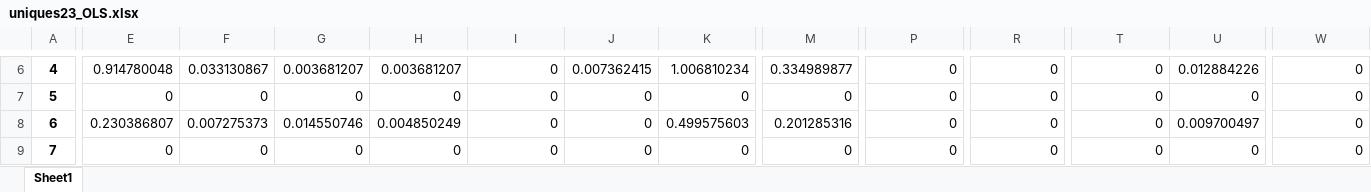
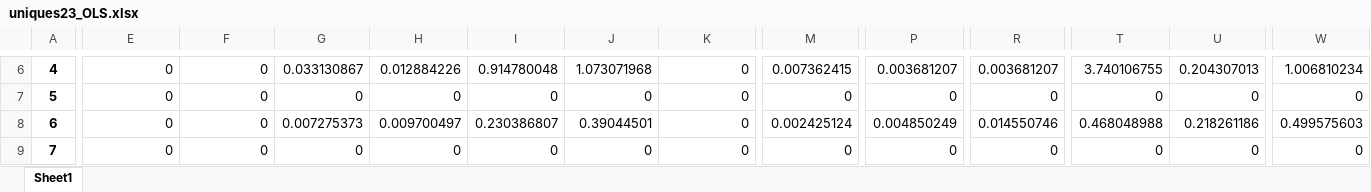
Before and after one commit to MagicAlex238/2_Micro, an Excel workbook: data/uniques23_OLS.xlsx, sheet Sheet1, drawn as a sheet; only a part is shown, gaps mark what is left out; values as stored, in another font and other column widths than the file's, no borders; the diff covers the shown part only; the diff names each change by its address in the sheet, - before the commit and + after, or states it on an @@ line.

```diff
--- a/data/uniques23_OLS.xlsx (sheet Sheet1)
+++ b/data/uniques23_OLS.xlsx (sheet Sheet1)
-E6: 0.914780048
+E6: 0
-F6: 0.033130867
+F6: 0
-G6: 0.003681207
+G6: 0.033130867
-H6: 0.003681207
+H6: 0.012884226
-I6: 0
+I6: 0.914780048
-J6: 0.007362415
+J6: 1.073071968
-K6: 1.006810234
+K6: 0
-M6: 0.334989877
+M6: 0.007362415
-P6: 0
+P6: 0.003681207
-R6: 0
+R6: 0.003681207
-T6: 0
+T6: 3.740106755
-U6: 0.012884226
+U6: 0.204307013
-W6: 0
+W6: 1.006810234
-E8: 0.230386807
+E8: 0
-F8: 0.007275373
+F8: 0
-G8: 0.014550746
+G8: 0.007275373
-H8: 0.004850249
+H8: 0.009700497
-I8: 0
+I8: 0.230386807
-J8: 0
+J8: 0.39044501
-K8: 0.499575603
+K8: 0
-M8: 0.201285316
+M8: 0.002425124
-P8: 0
+P8: 0.004850249
-R8: 0
+R8: 0.014550746
-T8: 0
+T8: 0.468048988
-U8: 0.009700497
+U8: 0.218261186
-W8: 0
+W8: 0.499575603
```
Also changed, not shown: 1 added row, 1 removed row and 672 edited cells elsewhere in this sheet, data/OLS_all.xlsx, data/finalist_dfs.xlsx, 11 other files.
